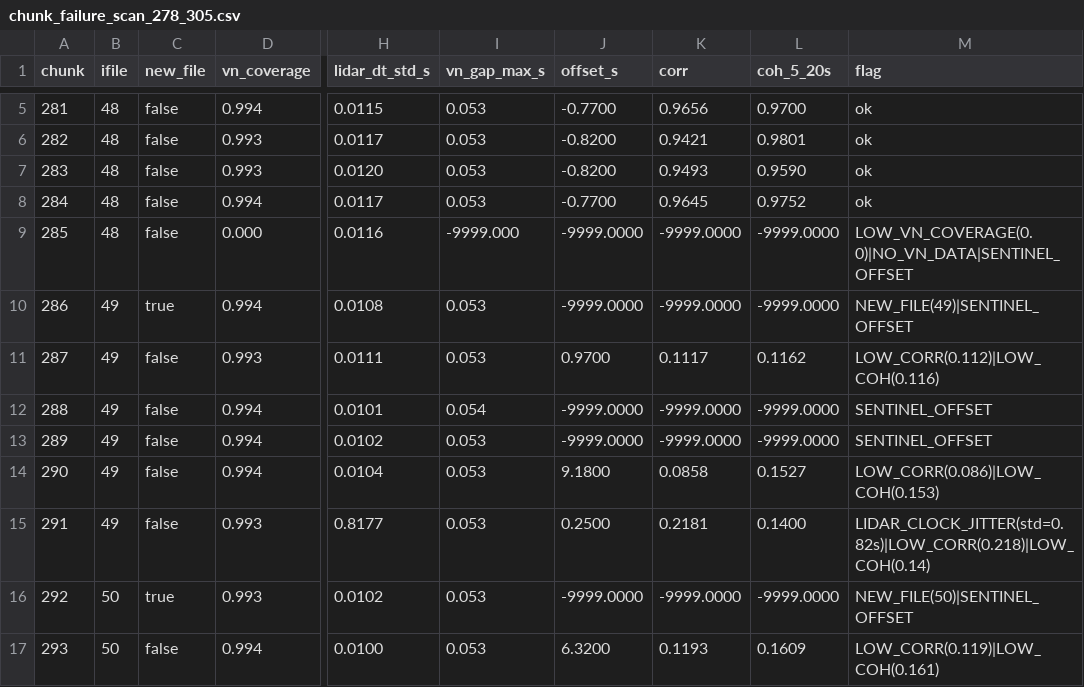
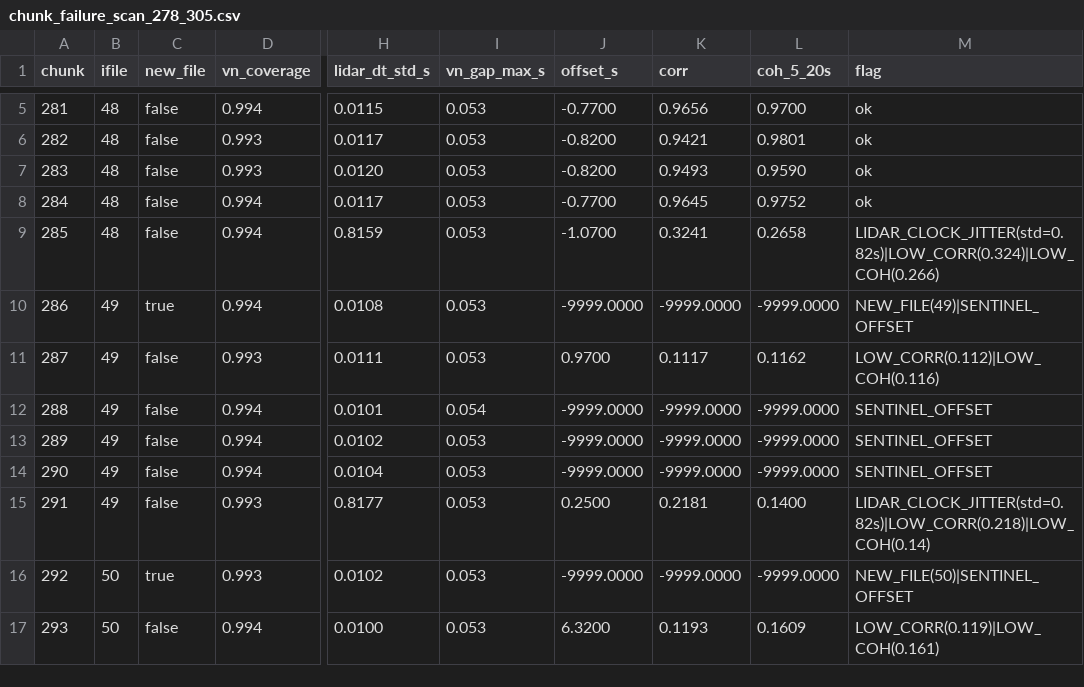
Before and after one commit to deszoeke/lidar, a CSV file: ASTRAL2024/sync_data/chunk_failure_scan_278_305.csv, drawn as a sheet; only a part is shown, gaps mark what is left out; the diff covers the shown part only; the diff names each change by its address in the sheet, - before the commit and + after, or states it on an @@ line.

```diff
--- a/ASTRAL2024/sync_data/chunk_failure_scan_278_305.csv
+++ b/ASTRAL2024/sync_data/chunk_failure_scan_278_305.csv
-D9 (vn_coverage): 0.000
+D9 (vn_coverage): 0.994
-H9 (lidar_dt_std_s): 0.0116
+H9 (lidar_dt_std_s): 0.8159
-I9 (vn_gap_max_s): -9999.000
+I9 (vn_gap_max_s): 0.053
-J9 (offset_s): -9999.0000
+J9 (offset_s): -1.0700
-K9 (corr): -9999.0000
+K9 (corr): 0.3241
-L9 (coh_5_20s): -9999.0000
+L9 (coh_5_20s): 0.2658
-M9 (flag): LOW_VN_COVERAGE(0.0)|NO_VN_DATA|SENTINEL_OFFSET
+M9 (flag): LIDAR_CLOCK_JITTER(std=0.82s)|LOW_CORR(0.324)|LOW_COH(0.266)
-J14 (offset_s): 9.1800
+J14 (offset_s): -9999.0000
-K14 (corr): 0.0858
+K14 (corr): -9999.0000
-L14 (coh_5_20s): 0.1527
+L14 (coh_5_20s): -9999.0000
-M14 (flag): LOW_CORR(0.086)|LOW_COH(0.153)
+M14 (flag): SENTINEL_OFFSET
```
Also changed, not shown: 28 edited cells elsewhere in this file, 5 other files.
